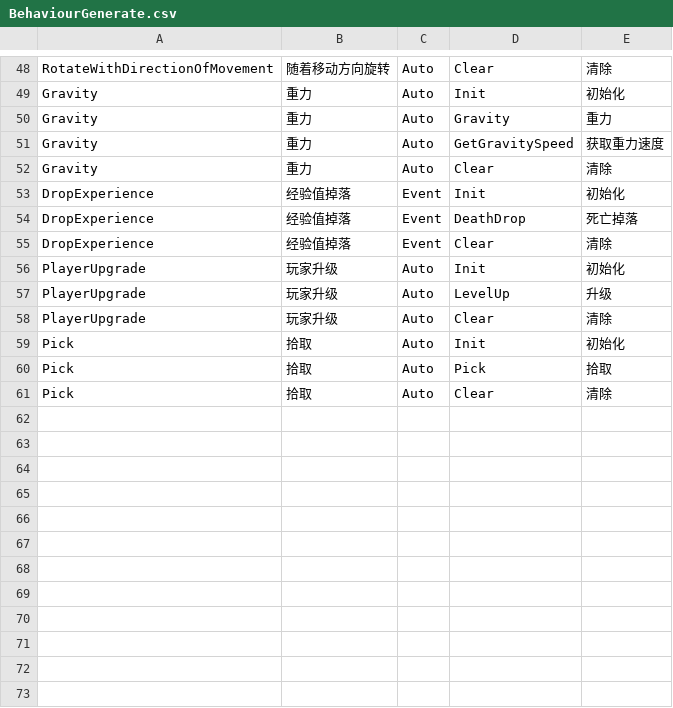
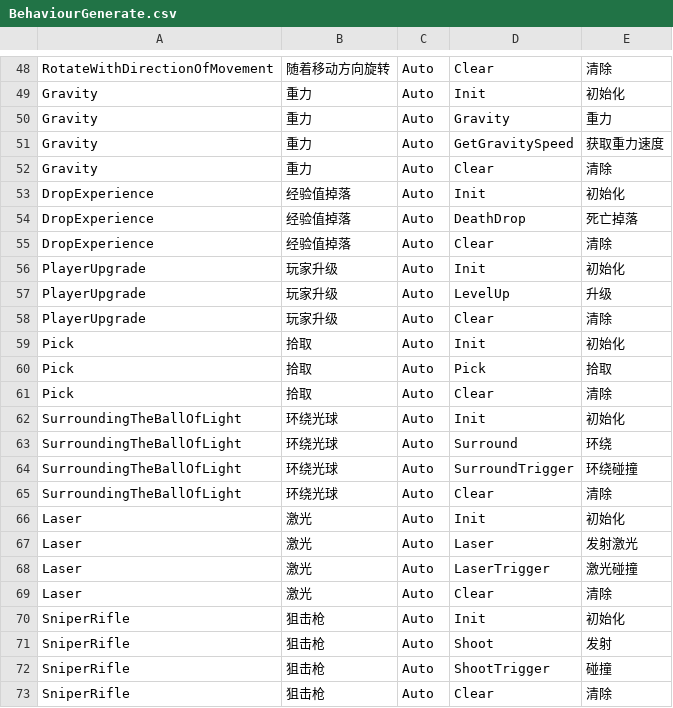
Before and after one commit to WH961230/YiSa, a CSV file: Assets/StreamingAssets/Csv/BehaviourGenerate.csv, drawn as a sheet; only a part is shown, gaps mark what is left out.

```diff
--- a/Assets/StreamingAssets/Csv/BehaviourGenerate.csv
+++ b/Assets/StreamingAssets/Csv/BehaviourGenerate.csv
@@ -52,5 +52,5 @@ Gravity,重力,Auto,GetGravitySpeed,获取重力速度
 Gravity,重力,Auto,Clear,清除
-DropExperience,经验值掉落,Event,Init,初始化
-DropExperience,经验值掉落,Event,DeathDrop,死亡掉落
-DropExperience,经验值掉落,Event,Clear,清除
+DropExperience,经验值掉落,Auto,Init,初始化
+DropExperience,经验值掉落,Auto,DeathDrop,死亡掉落
+DropExperience,经验值掉落,Auto,Clear,清除
 PlayerUpgrade,玩家升级,Auto,Init,初始化
@@ -61 +61,13 @@ Pick,拾取,Auto,Pick,拾取
 Pick,拾取,Auto,Clear,清除
+SurroundingTheBallOfLight,环绕光球,Auto,Init,初始化
+SurroundingTheBallOfLight,环绕光球,Auto,Surround,环绕
+SurroundingTheBallOfLight,环绕光球,Auto,SurroundTrigger,环绕碰撞
+SurroundingTheBallOfLight,环绕光球,Auto,Clear,清除
+Laser,激光,Auto,Init,初始化
+Laser,激光,Auto,Laser,发射激光
+Laser,激光,Auto,LaserTrigger,激光碰撞
+Laser,激光,Auto,Clear,清除
+SniperRifle,狙击枪,Auto,Init,初始化
+SniperRifle,狙击枪,Auto,Shoot,发射
+SniperRifle,狙击枪,Auto,ShootTrigger,碰撞
+SniperRifle,狙击枪,Auto,Clear,清除
```
Also changed, not shown: Assets/StreamingAssets/Csv/BehaviourConfig.csv, Assets/StreamingAssets/Csv/FlowGenerate.csv, 42 other files.
